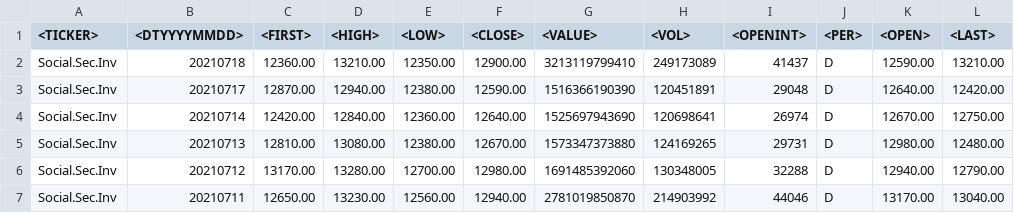
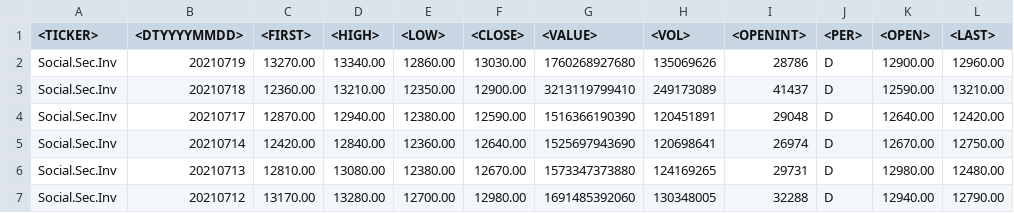
Before and after one commit to Mostafa-Hamidifard/Stock-project, a CSV file: CSV raw data/2400322364771558.csv, drawn as a sheet; only a part is shown; the shorter side is filled out with more unchanged rows.

```diff
--- a/CSV raw data/2400322364771558.csv
+++ b/CSV raw data/2400322364771558.csv
@@ -1,2 +1,3 @@
 <TICKER>,<DTYYYYMMDD>,<FIRST>,<HIGH>,<LOW>,<CLOSE>,<VALUE>,<VOL>,<OPENINT>,<PER>,<OPEN>,<LAST>
+Social.Sec.Inv,20210719,13270.00,13340.00,12860.00,13030.00,1760268927680,135069626,28786,D,12900.00,12960.00
 Social.Sec.Inv,20210718,12360.00,13210.00,12350.00,12900.00,3213119799410,249173089,41437,D,12590.00,13210.00
```
Also changed, not shown: CSV raw data/28291104595448527.csv, CSV raw data/34557241988629814.csv, 10 other files.
